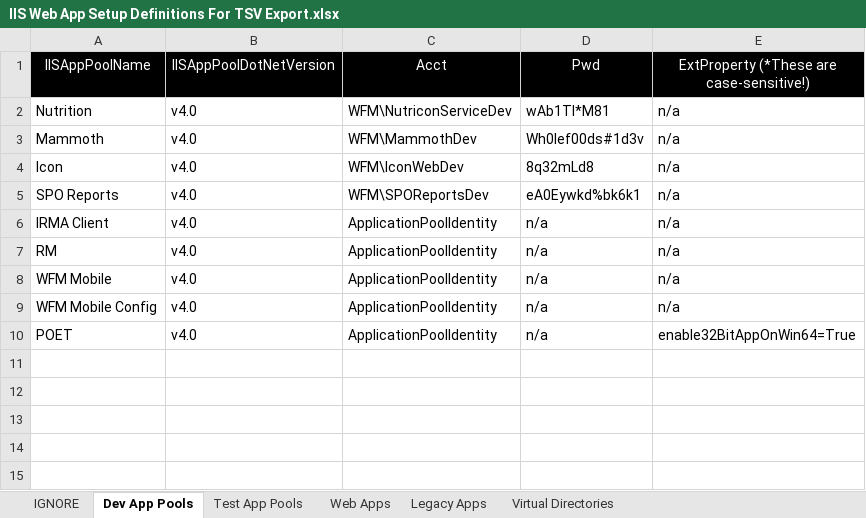
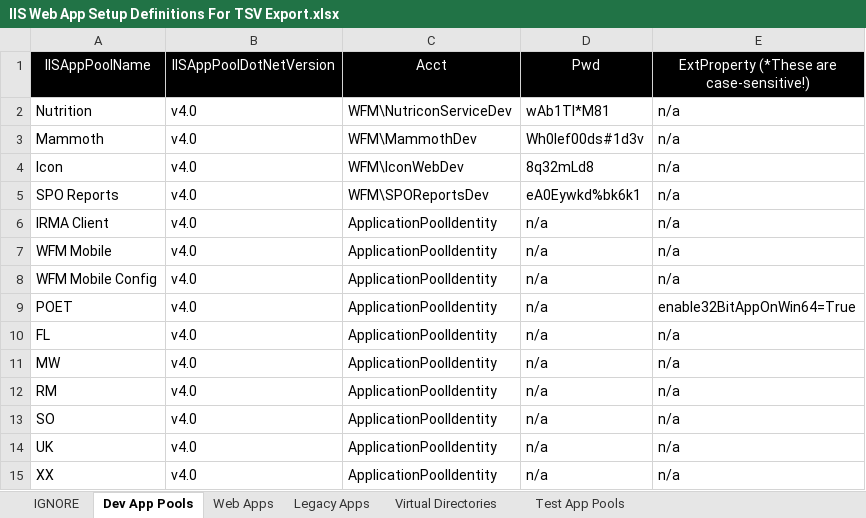
Before and after one commit to surajadhikari465/scad-demo, an Excel workbook: DevOps/Server Setup/IIS/IIS Web App Setup Definitions For TSV Export.xlsx, sheet Dev App Pools, drawn as a sheet; values as stored, in another font and other column widths than the file's, no borders; the diff names each change by its address in the sheet, - before the commit and + after, or states it on an @@ line.

```diff
--- a/DevOps/Server Setup/IIS/IIS Web App Setup Definitions For TSV Export.xlsx (sheet Dev App Pools)
+++ b/DevOps/Server Setup/IIS/IIS Web App Setup Definitions For TSV Export.xlsx (sheet Dev App Pools)
@@ sheet tab order changed: IGNORE | Dev App Pools | Web Apps | Legacy Apps | Virtual Directories | Test App Pools @@
+row 10: FL | v4.0 | ApplicationPoolIdentity | n/a | n/a
+row 11: MW | v4.0 | ApplicationPoolIdentity | n/a | n/a
@@ row 7 moved to row 12: RM @@
+row 13: SO | v4.0 | ApplicationPoolIdentity | n/a | n/a
+row 14: UK | v4.0 | ApplicationPoolIdentity | n/a | n/a
+row 15: XX | v4.0 | ApplicationPoolIdentity | n/a | n/a
```
Also changed, not shown: sheet Legacy Apps, sheet Web Apps, sheet Test App Pools, DevOps/Server Setup/Security/Server Security Setup Input Variables.xlsx, 9 other files.
